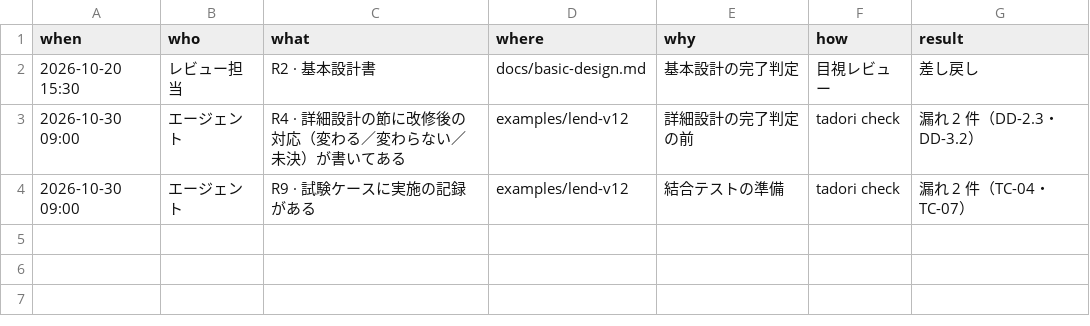
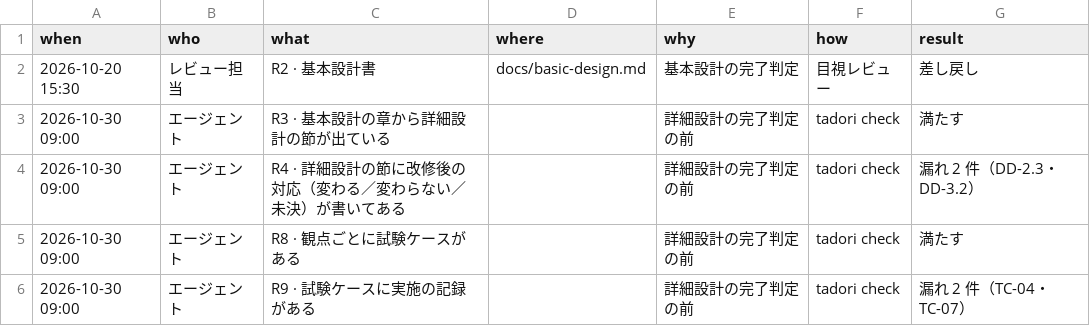
Before and after one commit to meta-taro/tadori, a TSV file: examples/lend-v12/.tadori/checks.tsv, drawn as a sheet.

```diff
--- a/examples/lend-v12/.tadori/checks.tsv
+++ b/examples/lend-v12/.tadori/checks.tsv
@@ -2,3 +2,5 @@ when	who	what	where	why	how	result
 2026-10-20 15:30	レビュー担当	R2 · 基本設計書	docs/basic-design.md	基本設計の完了判定	目視レビュー	差し戻し
-2026-10-30 09:00	エージェント	R4 · 詳細設計の節に改修後の対応（変わる／変わらない／未決）が書いてある	examples/lend-v12	詳細設計の完了判定の前	tadori check	漏れ 2 件（DD-2.3・DD-3.2）
-2026-10-30 09:00	エージェント	R9 · 試験ケースに実施の記録がある	examples/lend-v12	結合テストの準備	tadori check	漏れ 2 件（TC-04・TC-07）
+2026-10-30 09:00	エージェント	R3 · 基本設計の章から詳細設計の節が出ている		詳細設計の完了判定の前	tadori check	満たす
+2026-10-30 09:00	エージェント	R4 · 詳細設計の節に改修後の対応（変わる／変わらない／未決）が書いてある		詳細設計の完了判定の前	tadori check	漏れ 2 件（DD-2.3・DD-3.2）
+2026-10-30 09:00	エージェント	R8 · 観点ごとに試験ケースがある		詳細設計の完了判定の前	tadori check	満たす
+2026-10-30 09:00	エージェント	R9 · 試験ケースに実施の記録がある		詳細設計の完了判定の前	tadori check	漏れ 2 件（TC-04・TC-07）
```
Also changed, not shown: examples/lend-v12-en/.tadori/checks.tsv, 6 other files.
